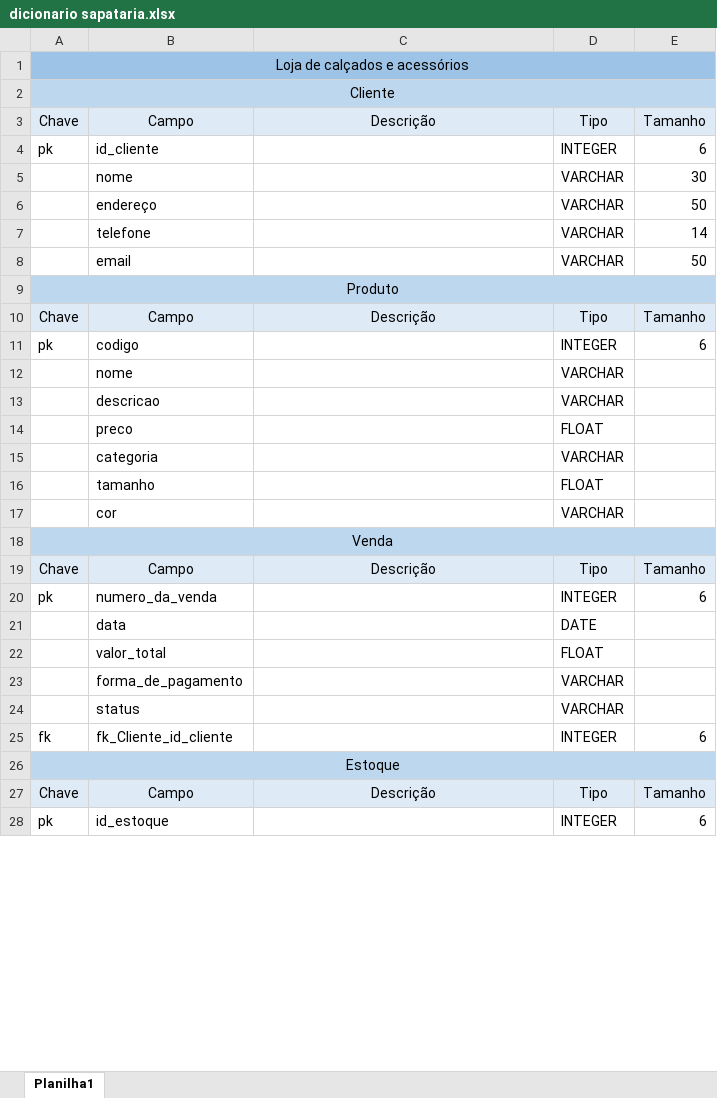
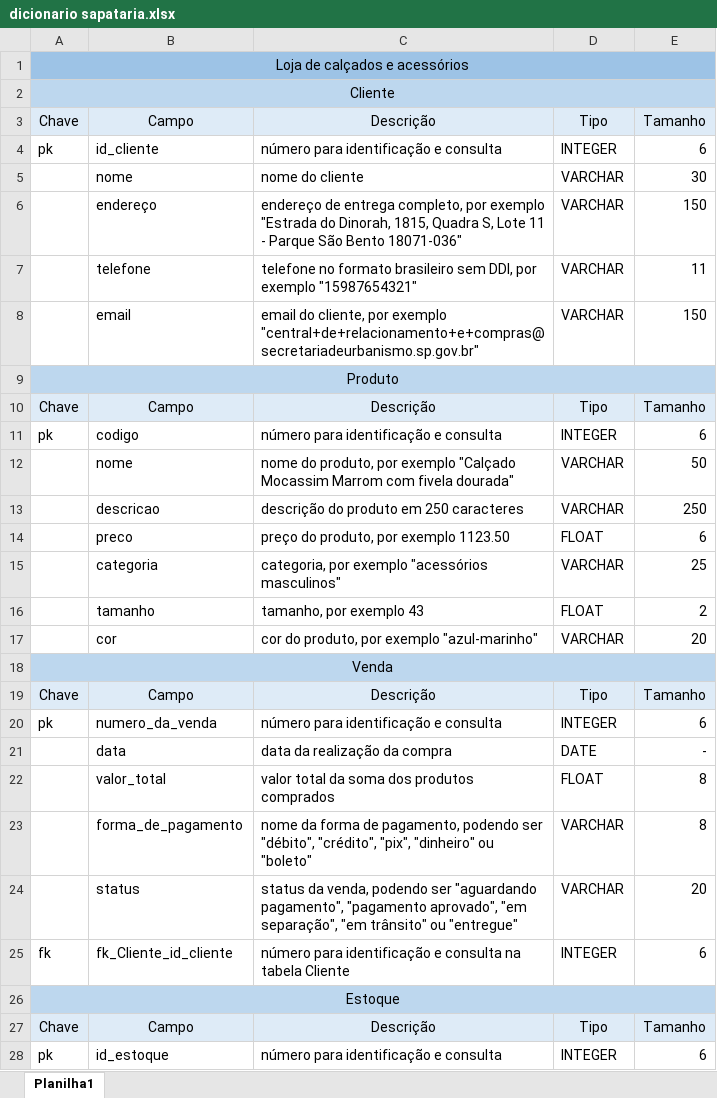
Before and after one commit to fershibli/modelagem-banco-dados, an Excel workbook: dicionario sapataria.xlsx, sheet Planilha1, drawn as a sheet; only a part is shown; values as stored, in another font and other column widths than the file's, no borders; the diff covers the shown part only; the diff names each change by its address in the sheet, - before the commit and + after, or states it on an @@ line.

Commit message:
feat: finalizado dicionario sapataria

```diff
--- a/dicionario sapataria.xlsx (sheet Planilha1)
+++ b/dicionario sapataria.xlsx (sheet Planilha1)
-C4: (empty)
+C4: número para identificação e consulta
-C5: (empty)
+C5: nome do cliente
-C6: (empty)
+C6: endereço de entrega completo, por exemplo "Estrada do Dinorah, 1815, Quadra S, Lote 11 - Parque São Bento 18071-036"
-E6: 50
+E6: 150
-C7: (empty)
+C7: telefone no formato brasileiro sem DDI, por exemplo "15987654321"
-E7: 14
+E7: 11
-C8: (empty)
+C8: email do cliente, por exemplo "central+de+relacionamento+e+compras@secretariadeurbanismo.sp.gov.br"
-E8: 50
+E8: 150
-C11: (empty)
+C11: número para identificação e consulta
-C12: (empty)
+C12: nome do produto, por exemplo "Calçado Mocassim Marrom com fivela dourada"
-E12: (empty)
+E12: 50
-C13: (empty)
+C13: descrição do produto em 250 caracteres
-E13: (empty)
+E13: 250
-C14: (empty)
+C14: preço do produto, por exemplo 1123.50
-E14: (empty)
+E14: 6
-C15: (empty)
+C15: categoria, por exemplo "acessórios masculinos"
-E15: (empty)
+E15: 25
-C16: (empty)
+C16: tamanho, por exemplo 43
-E16: (empty)
+E16: 2
-C17: (empty)
+C17: cor do produto, por exemplo "azul-marinho"
-E17: (empty)
+E17: 20
-C20: (empty)
+C20: número para identificação e consulta
-C21: (empty)
+C21: data da realização da compra
-E21: (empty)
+E21: -
-C22: (empty)
+C22: valor total da soma dos produtos comprados
-E22:E23: (empty)
+E22:E23: 8
-C23: (empty)
+C23: nome da forma de pagamento, podendo ser "débito", "crédito", "pix", "dinheiro" ou "boleto"
-C24: (empty)
+C24: status da venda, podendo ser "aguardando pagamento", "pagamento aprovado", "em separação", "em trânsito" ou "entregue"
-E24: (empty)
+E24: 20
-C25: (empty)
+C25: número para identificação e consulta na tabela Cliente
-C28: (empty)
+C28: número para identificação e consulta
```
Also changed, not shown: 7 edited cells elsewhere in this sheet.
